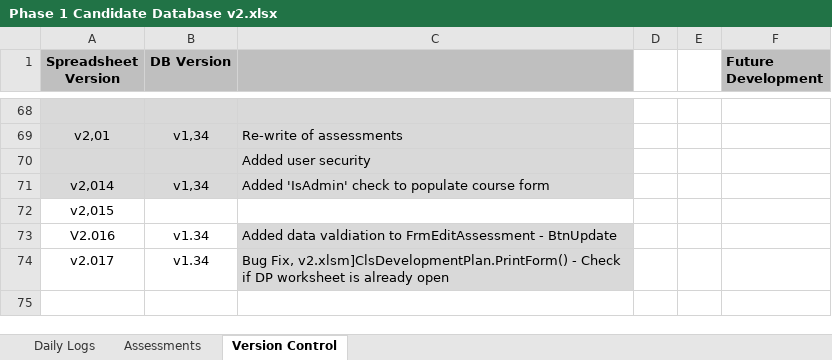
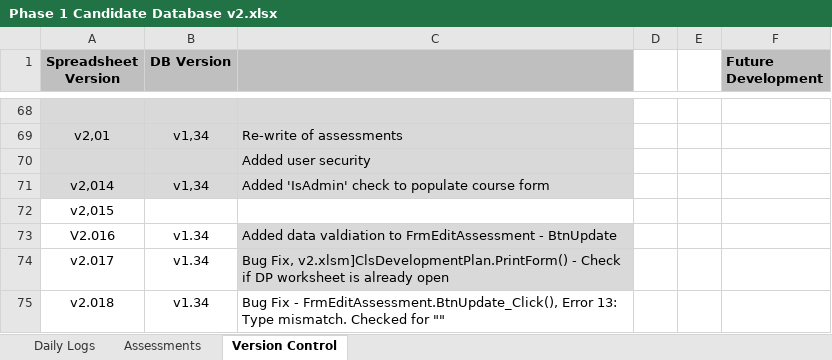
Before and after one commit to jules008/Phase1DB, an Excel workbook: Phase 1 Candidate Database v2.xlsx, sheet Version Control, drawn as a sheet; only a part is shown, gaps mark what is left out; values as stored, in another font and other column widths than the file's, no borders; the diff names each change by its address in the sheet, - before the commit and + after, or states it on an @@ line.

```diff
--- a/Phase 1 Candidate Database v2.xlsx (sheet Version Control)
+++ b/Phase 1 Candidate Database v2.xlsx (sheet Version Control)
+row 75: v2.018 | v1.34 | Bug Fix - FrmEditAssessment.BtnUpdate_Click(), Error 13: Type mismatch. Checked for ""
```
Also changed, not shown: sheet Assessments, sheet Daily Logs, charts or pictures, 19 other files.
